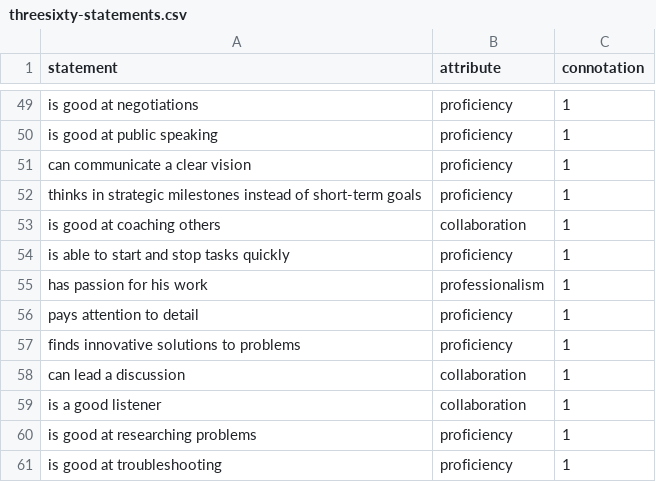
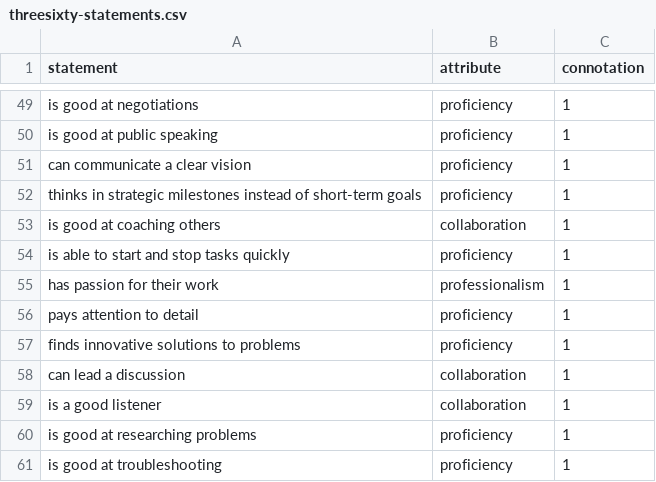
Before and after one commit to thermondo/threesixty-statements, a CSV file: threesixty-statements.csv, drawn as a sheet; only a part is shown, gaps mark what is left out; the diff covers the shown part only.

Commit message:
Make statements gender-neutral

```diff
--- a/threesixty-statements.csv
+++ b/threesixty-statements.csv
@@ -54,3 +54,3 @@ is good at coaching others,collaboration,1
 is able to start and stop tasks quickly,proficiency,1
-has passion for his work,professionalism,1
+has passion for their work,professionalism,1
 pays attention to detail,proficiency,1
```
Also changed, not shown: 7 edited cells elsewhere in this file.
